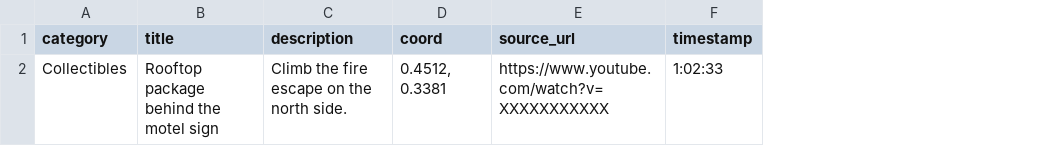
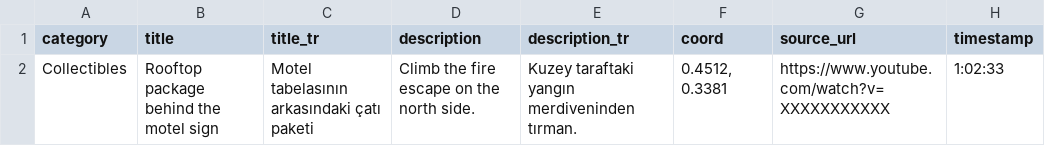
Before and after one commit to fresezar/GtaVI, a CSV file: content/import-template.csv, drawn as a sheet; only a part is shown; the diff names each change by its address in the sheet, - before the commit and + after, or states it on an @@ line.

```diff
--- a/content/import-template.csv
+++ b/content/import-template.csv
+column C (title_tr), row 2: Motel tabelasının arkasındaki çatı paketi
+column E (description_tr), row 2: Kuzey taraftaki yangın merdiveninden tırman.
```
Also changed, not shown: 39 other files.
